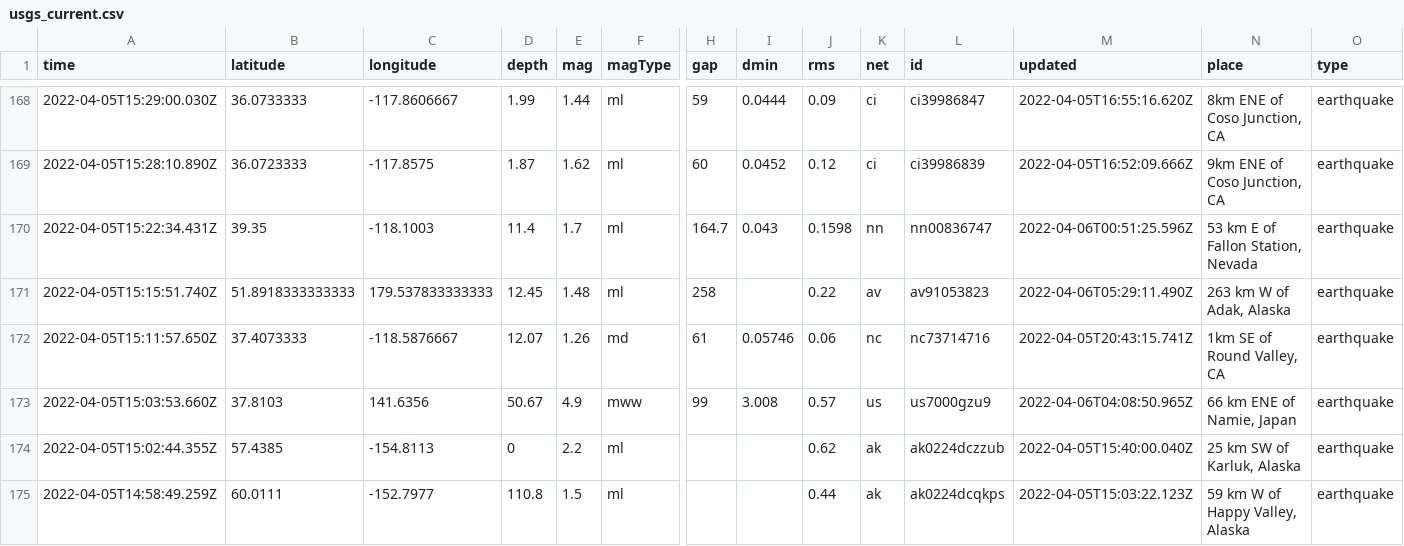
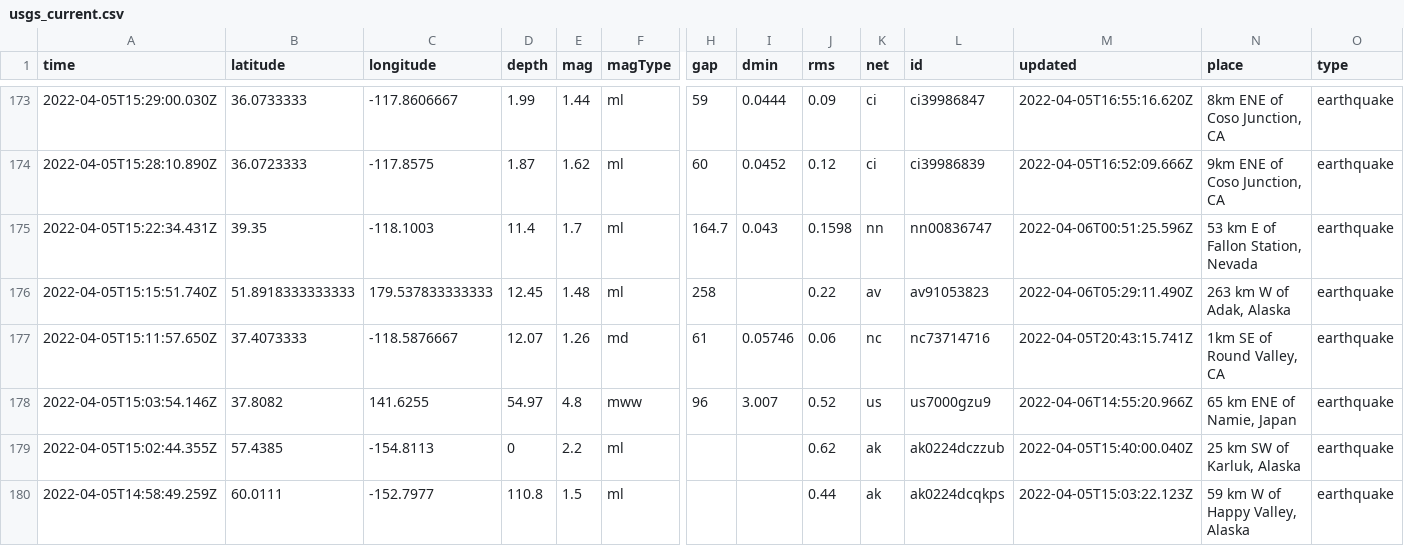
Before and after one commit to invisibae/nicar22-github-actions, a CSV file: usgs_current.csv, drawn as a sheet; only a part is shown, gaps mark what is left out; removed rows and columns are numbered as before the commit, all else as after; rows hold the shown columns only; the diff covers the shown part only; the diff names each change by its address in the sheet, - before the commit and + after, or states it on an @@ line.

```diff
--- a/usgs_current.csv
+++ b/usgs_current.csv
-row 173: 2022-04-05T15:03:53.660Z | 37.8103 | 141.6356 | 50.67 | 4.9 | mww | 99 | 3.008 | 0.57 | us | us7000gzu9 | 2022-04-06T04:08:50.965Z | 66 km ENE of Namie, Japan | earthquake
+row 178: 2022-04-05T15:03:54.146Z | 37.8082 | 141.6255 | 54.97 | 4.8 | mww | 96 | 3.007 | 0.52 | us | us7000gzu9 | 2022-04-06T14:55:20.966Z | 65 km ENE of Namie, Japan | earthquake
```
Also changed, not shown: 5 added rows and 2 removed rows elsewhere in this file, 1 other file.
